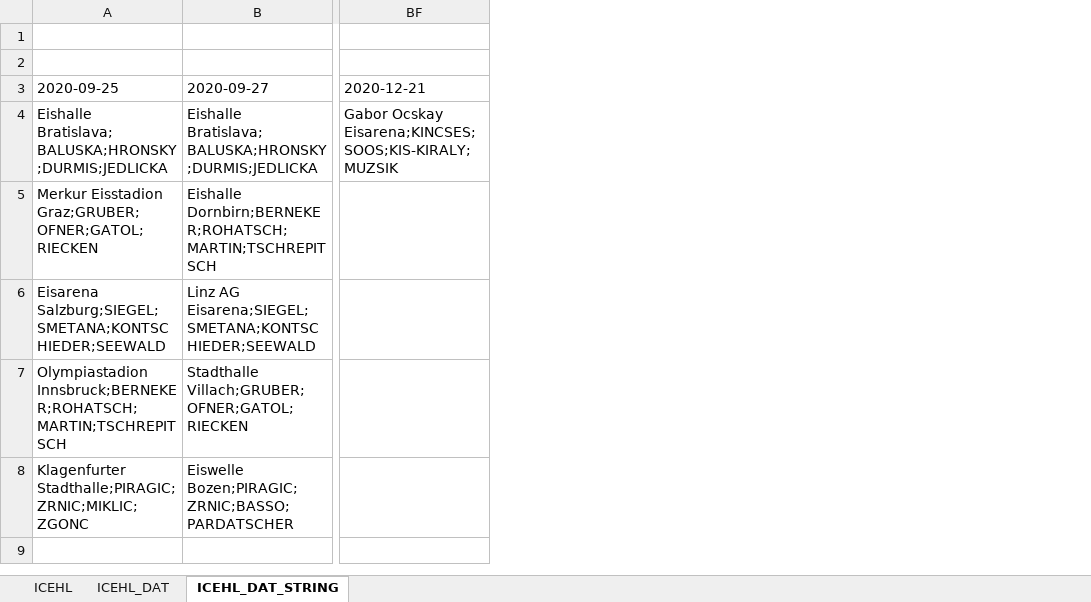
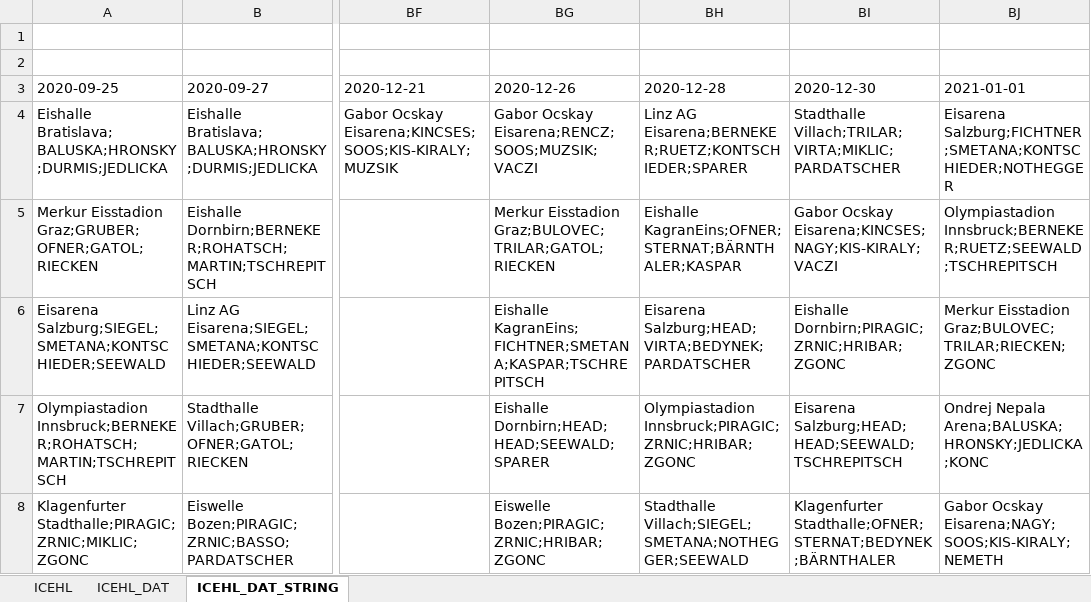
Before and after one commit to snojle23/delegacije, an Excel workbook: data/ICEHLdelegacije.xlsx, sheet ICEHL_DAT_STRING, drawn as a sheet; only a part is shown, gaps mark what is left out; values as stored, in another font and other column widths than the file's, no borders; the diff names each change by its address in the sheet, - before the commit and + after, or states it on an @@ line.

```diff
--- a/data/ICEHLdelegacije.xlsx (sheet ICEHL_DAT_STRING)
+++ b/data/ICEHLdelegacije.xlsx (sheet ICEHL_DAT_STRING)
+column BG (2020-12-26), rows 4-8: Gabor Ocskay Eisarena;RENCZ;SOOS;MUZSIK;VACZI | Merkur Eisstadion Graz;BULOVEC;TRILAR;GATOL;RIECKEN | Eishalle KagranEins;FICHTNER;SMETANA;KASPAR;TSCHREPITSCH | Eishalle Dornbirn;HEAD;HEAD;SEEWALD;SPARER | Eiswelle Bozen;PIRAGIC;ZRNIC;HRIBAR;ZGONC
+column BH (2020-12-28), rows 4-8: Linz AG Eisarena;BERNEKER;RUETZ;KONTSCHIEDER;SPARER | Eishalle KagranEins;OFNER;STERNAT;BÄRNTHALER;KASPAR | Eisarena Salzburg;HEAD;VIRTA;BEDYNEK;PARDATSCHER | Olympiastadion Innsbruck;PIRAGIC;ZRNIC;HRIBAR;ZGONC | Stadthalle Villach;SIEGEL;SMETANA;NOTHEGGER;SEEWALD
+column BI (2020-12-30), rows 4-8: Stadthalle Villach;TRILAR;VIRTA;MIKLIC;PARDATSCHER | Gabor Ocskay Eisarena;KINCSES;NAGY;KIS-KIRALY;VACZI | Eishalle Dornbirn;PIRAGIC;ZRNIC;HRIBAR;ZGONC | Eisarena Salzburg;HEAD;HEAD;SEEWALD;TSCHREPITSCH | Klagenfurter Stadthalle;OFNER;STERNAT;BEDYNEK;BÄRNTHALER
+column BJ (2021-01-01), rows 4-8: Eisarena Salzburg;FICHTNER;SMETANA;KONTSCHIEDER;NOTHEGGER | Olympiastadion Innsbruck;BERNEKER;RUETZ;SEEWALD;TSCHREPITSCH | Merkur Eisstadion Graz;BULOVEC;TRILAR;RIECKEN;ZGONC | Ondrej Nepala Arena;BALUSKA;HRONSKY;JEDLICKA;KONC | Gabor Ocskay Eisarena;NAGY;SOOS;KIS-KIRALY;NEMETH
```
Also changed, not shown: sheet ICEHL, sheet ICEHL_DAT, data/AHLdelegacije.xlsx, 2 other files.
